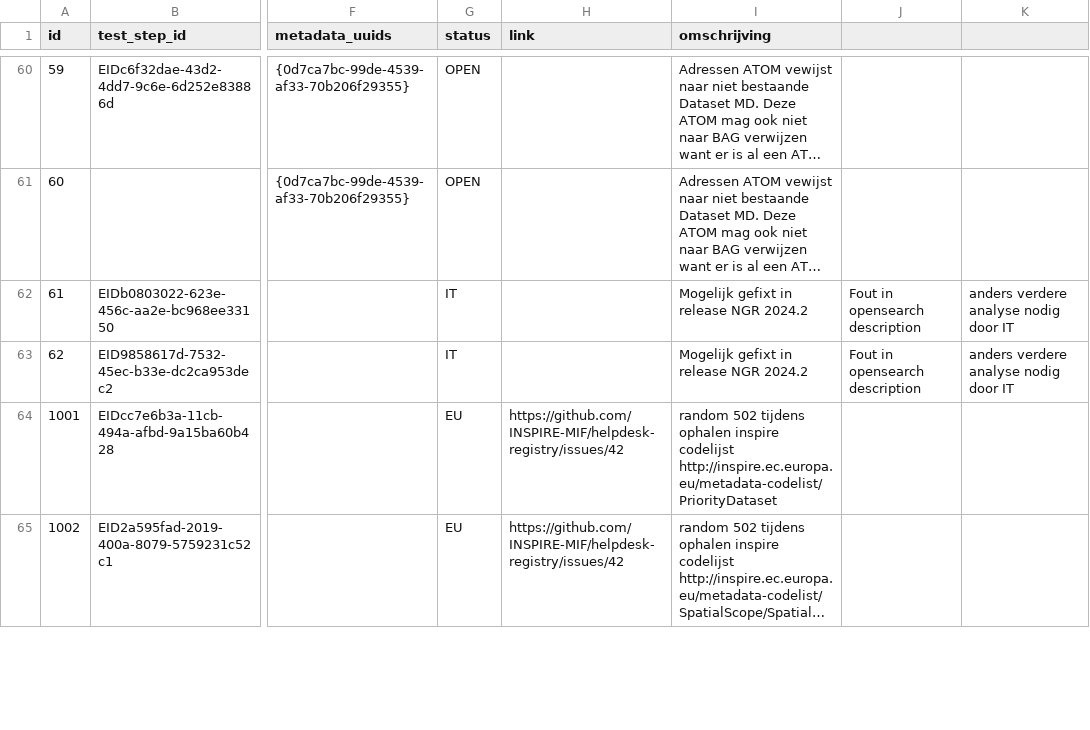
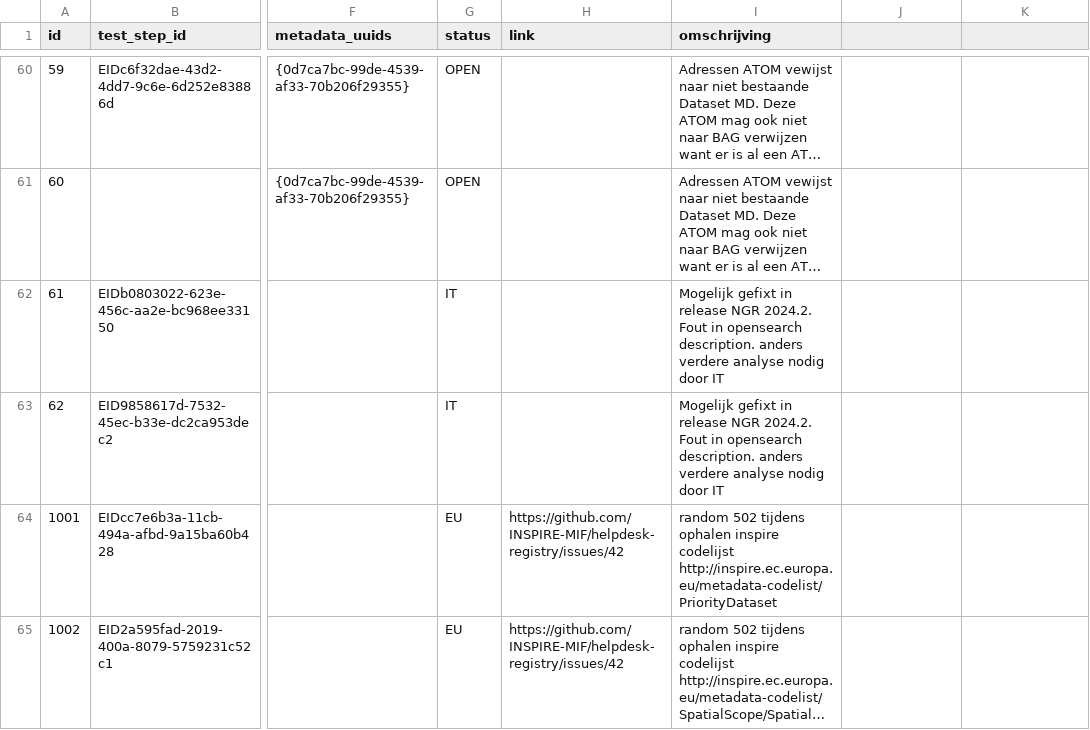
Before and after one commit to PDOK/inspire_etf_know_issues, a CSV file: known_issues.csv, drawn as a sheet; only a part is shown, gaps mark what is left out; long unchanged cells end in …; the diff names each change by its address in the sheet, - before the commit and + after, or states it on an @@ line.

Commit message:
removed ',' from comments

```diff
--- a/known_issues.csv
+++ b/known_issues.csv
-I62:I63 (omschrijving): …release NGR 2024.2
+I62:I63 (omschrijving): …release NGR 2024.2. Fout in opensearch description. anders verdere analyse nodig door IT
-J62:J63: Fout in opensearch description
+J62:J63: (empty)
-K62:K63: anders verdere analyse nodig door IT
+K62:K63: (empty)
```
